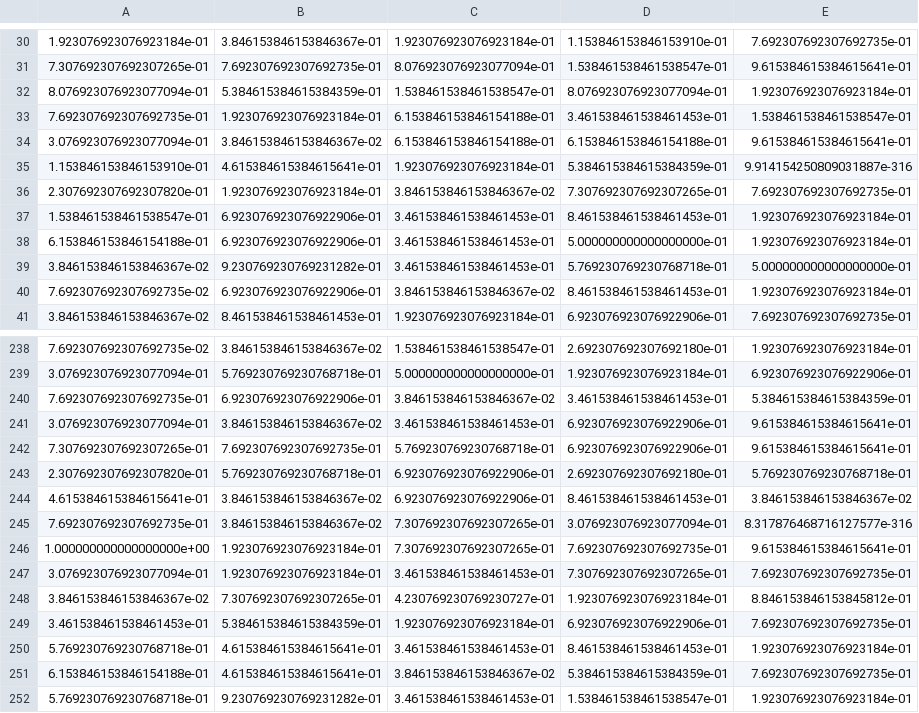
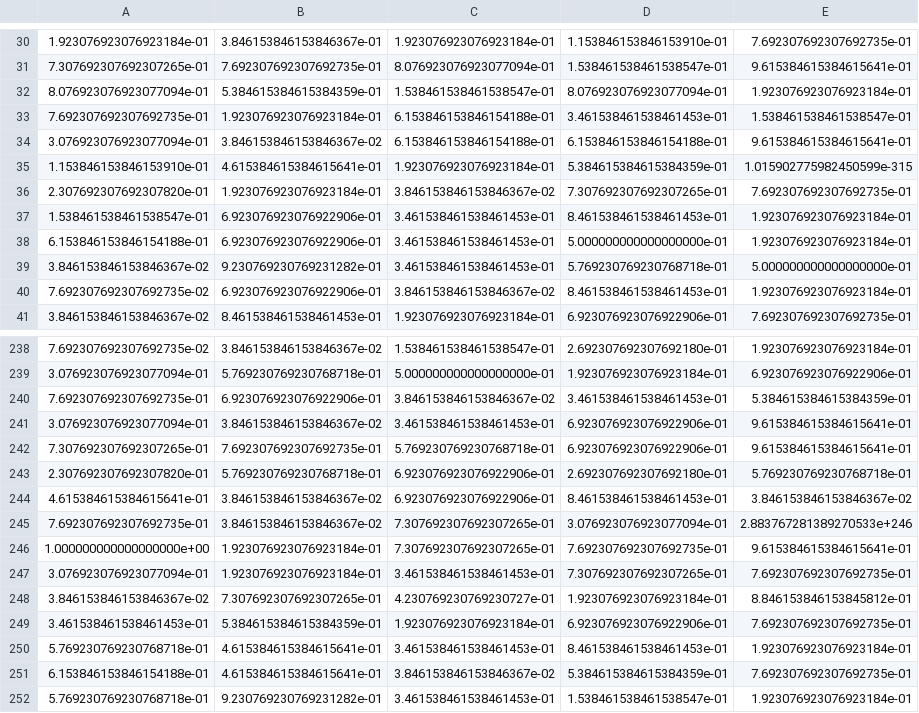
Before and after one commit to NateBowers/MCM2023Team2322725, a CSV file: input.csv, drawn as a sheet; only a part is shown, gaps mark what is left out.

```diff
--- a/input.csv
+++ b/input.csv
@@ -34,3 +34,3 @@
 3.076923076923077094e-01,3.846153846153846367e-02,6.153846153846154188e-01,6.153846153846154188e-01,9.615384615384615641e-01
-1.153846153846153910e-01,4.615384615384615641e-01,1.923076923076923184e-01,5.384615384615384359e-01,9.914154250809031887e-316
+1.153846153846153910e-01,4.615384615384615641e-01,1.923076923076923184e-01,5.384615384615384359e-01,1.015902775982450599e-315
 2.307692307692307820e-01,1.923076923076923184e-01,3.846153846153846367e-02,7.307692307692307265e-01,7.692307692307692735e-01
@@ -244,3 +244,3 @@
 4.615384615384615641e-01,3.846153846153846367e-02,6.923076923076922906e-01,8.461538461538461453e-01,3.846153846153846367e-02
-7.692307692307692735e-01,3.846153846153846367e-02,7.307692307692307265e-01,3.076923076923077094e-01,8.317876468716127577e-316
+7.692307692307692735e-01,3.846153846153846367e-02,7.307692307692307265e-01,3.076923076923077094e-01,2.883767281389270533e+246
 1.000000000000000000e+00,1.923076923076923184e-01,7.307692307692307265e-01,7.692307692307692735e-01,9.615384615384615641e-01
```
Also changed, not shown: 20 other files.
